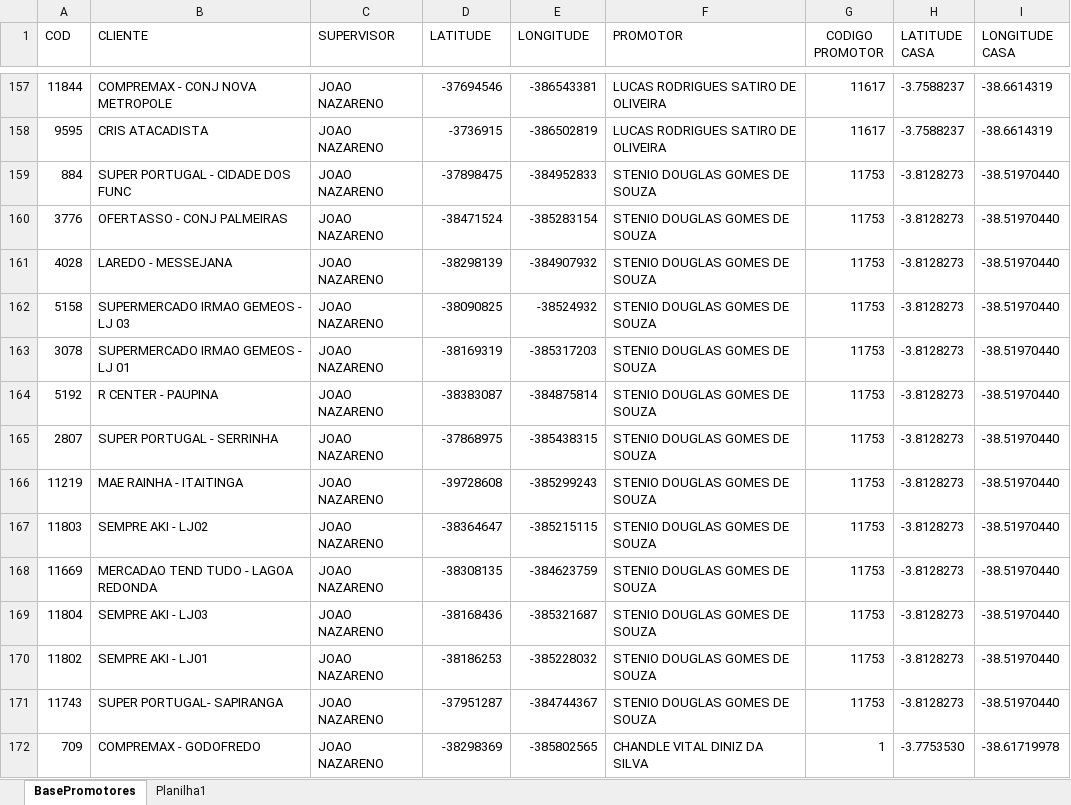
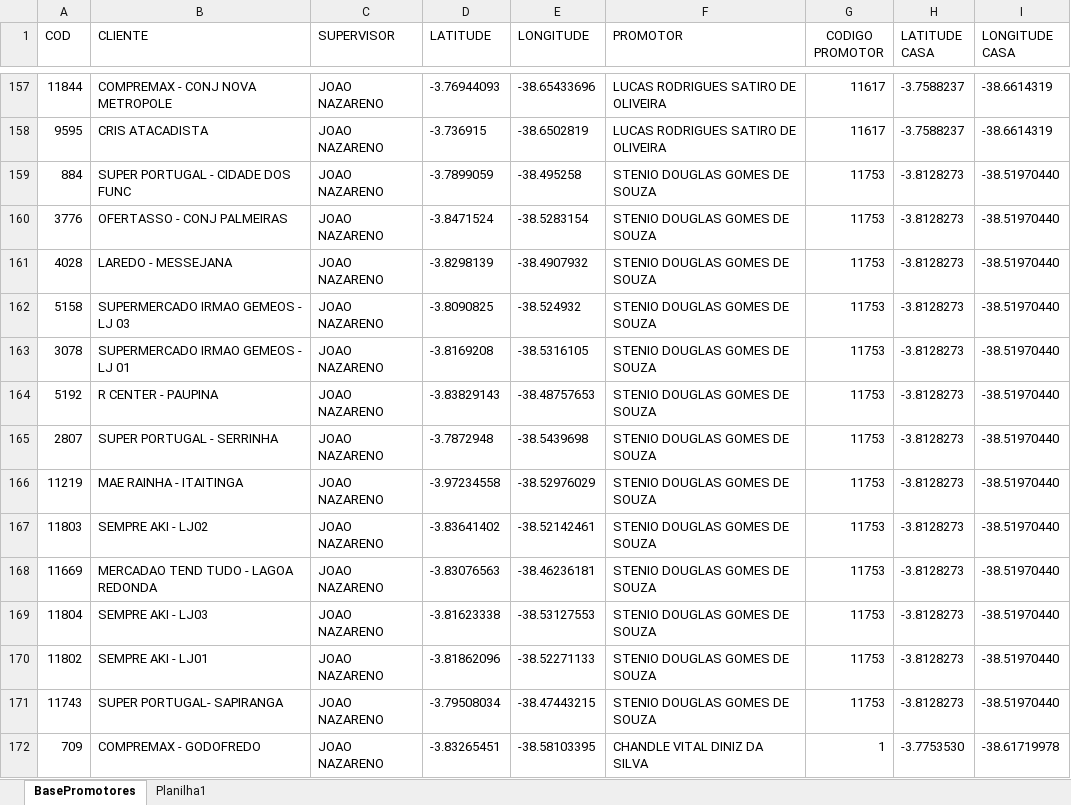
Before and after one commit to NicolasSimoes/MapaPromotesOficial, an Excel workbook: BasePromotores.xlsx, sheet BasePromotores, drawn as a sheet; only a part is shown, gaps mark what is left out; values as stored, in another font and other column widths than the file's, no borders; table styles not drawn; the diff covers the shown part only; the diff names each change by its address in the sheet, - before the commit and + after, or states it on an @@ line.

```diff
--- a/BasePromotores.xlsx (sheet BasePromotores)
+++ b/BasePromotores.xlsx (sheet BasePromotores)
-D157 (LATITUDE): -37694546
+D157 (LATITUDE): -3.76944093
-E157 (LONGITUDE): -386543381
+E157 (LONGITUDE): -38.65433696
-D158 (LATITUDE): -3736915
+D158 (LATITUDE): -3.736915
-E158 (LONGITUDE): -386502819
+E158 (LONGITUDE): -38.6502819
-D159 (LATITUDE): -37898475
+D159 (LATITUDE): -3.7899059
-E159 (LONGITUDE): -384952833
+E159 (LONGITUDE): -38.495258
-D160 (LATITUDE): -38471524
+D160 (LATITUDE): -3.8471524
-E160 (LONGITUDE): -385283154
+E160 (LONGITUDE): -38.5283154
-D161 (LATITUDE): -38298139
+D161 (LATITUDE): -3.8298139
-E161 (LONGITUDE): -384907932
+E161 (LONGITUDE): -38.4907932
-D162 (LATITUDE): -38090825
+D162 (LATITUDE): -3.8090825
-E162 (LONGITUDE): -38524932
+E162 (LONGITUDE): -38.524932
-D163 (LATITUDE): -38169319
+D163 (LATITUDE): -3.8169208
-E163 (LONGITUDE): -385317203
+E163 (LONGITUDE): -38.5316105
-D164 (LATITUDE): -38383087
+D164 (LATITUDE): -3.83829143
-E164 (LONGITUDE): -384875814
+E164 (LONGITUDE): -38.48757653
-D165 (LATITUDE): -37868975
+D165 (LATITUDE): -3.7872948
-E165 (LONGITUDE): -385438315
+E165 (LONGITUDE): -38.5439698
-D166 (LATITUDE): -39728608
+D166 (LATITUDE): -3.97234558
-E166 (LONGITUDE): -385299243
+E166 (LONGITUDE): -38.52976029
-D167 (LATITUDE): -38364647
+D167 (LATITUDE): -3.83641402
-E167 (LONGITUDE): -385215115
+E167 (LONGITUDE): -38.52142461
-D168 (LATITUDE): -38308135
+D168 (LATITUDE): -3.83076563
-E168 (LONGITUDE): -384623759
+E168 (LONGITUDE): -38.46236181
-D169 (LATITUDE): -38168436
+D169 (LATITUDE): -3.81623338
-E169 (LONGITUDE): -385321687
+E169 (LONGITUDE): -38.53127553
-D170 (LATITUDE): -38186253
+D170 (LATITUDE): -3.81862096
-E170 (LONGITUDE): -385228032
+E170 (LONGITUDE): -38.52271133
-D171 (LATITUDE): -37951287
+D171 (LATITUDE): -3.79508034
-E171 (LONGITUDE): -384744367
+E171 (LONGITUDE): -38.47443215
-D172 (LATITUDE): -38298369
+D172 (LATITUDE): -3.83265451
-E172 (LONGITUDE): -385802565
+E172 (LONGITUDE): -38.58103395
```
Also changed, not shown: 150 edited cells elsewhere in this sheet, 2 other files.
